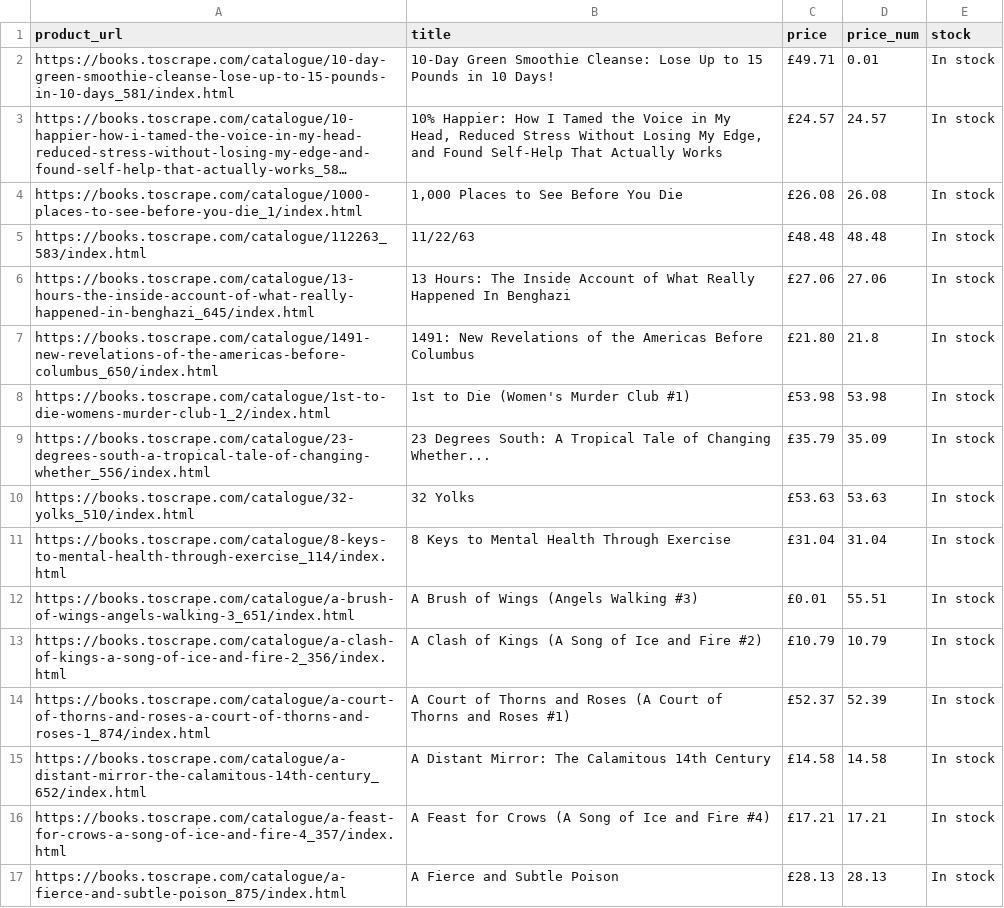
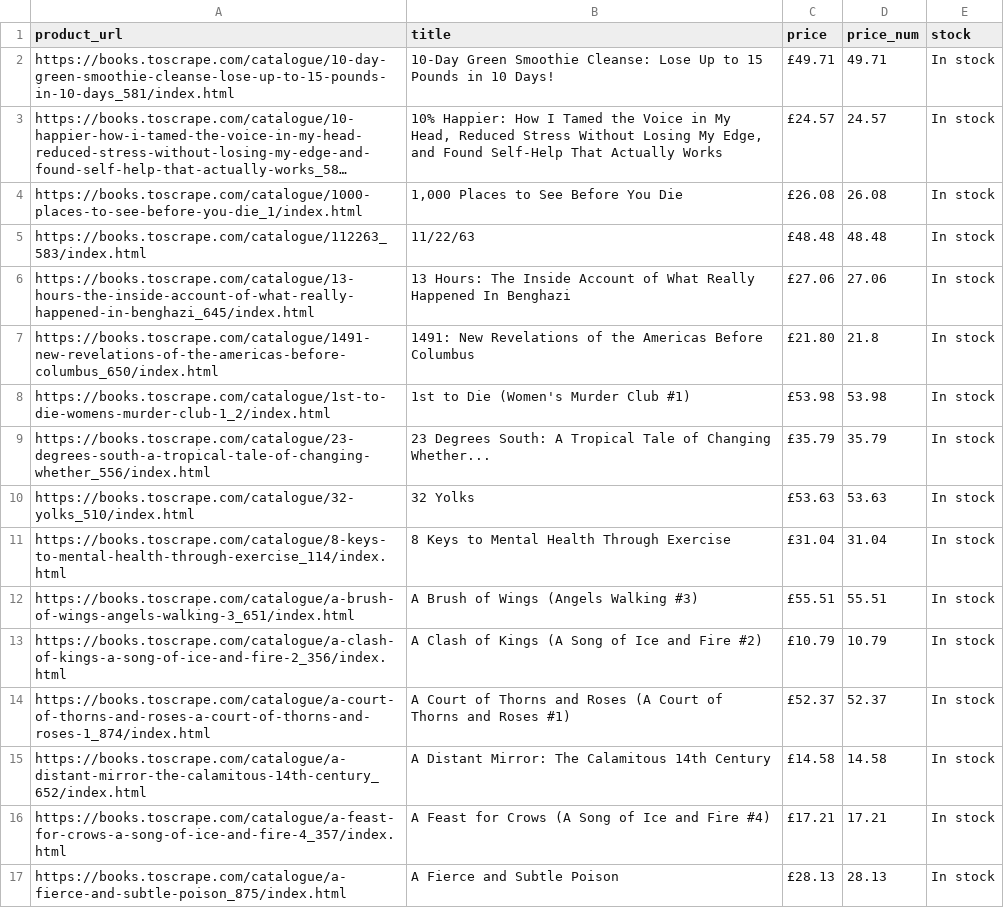
Before and after one commit to keranyanofficial-debug/page-monitor2, a CSV file: snapshot_latest.csv, drawn as a sheet; only a part is shown; long unchanged cells end in …; the diff names each change by its address in the sheet, - before the commit and + after, or states it on an @@ line.

```diff
--- a/snapshot_latest.csv
+++ b/snapshot_latest.csv
-D2 (price_num): 0.01
+D2 (price_num): 49.71
-D9 (price_num): 35.09
+D9 (price_num): 35.79
-C12 (price): £0.01
+C12 (price): £55.51
-D14 (price_num): 52.39
+D14 (price_num): 52.37
```
